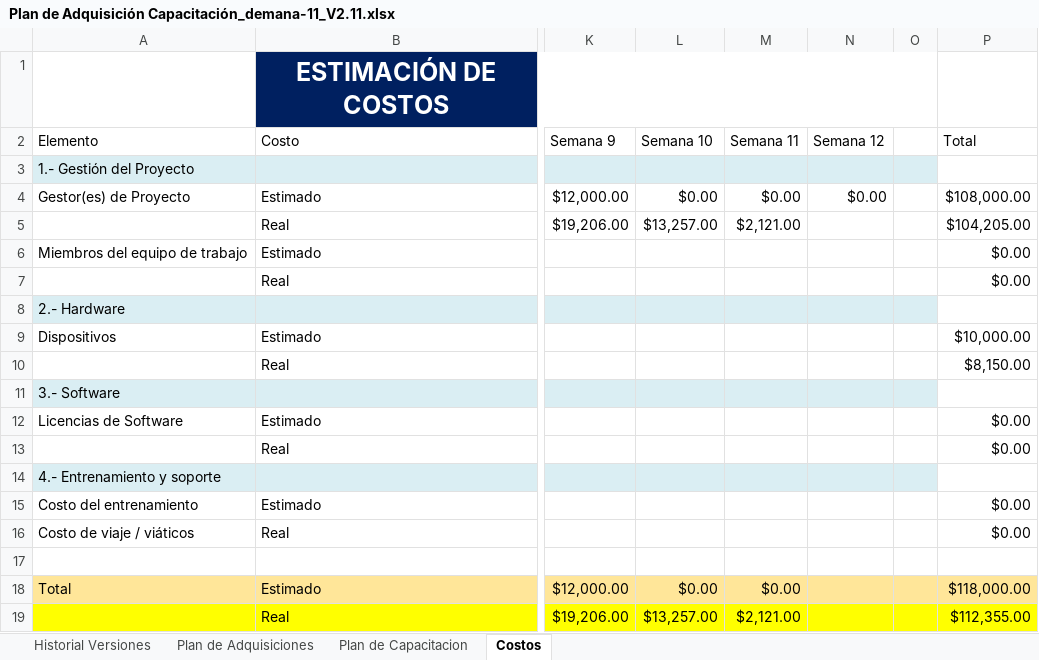
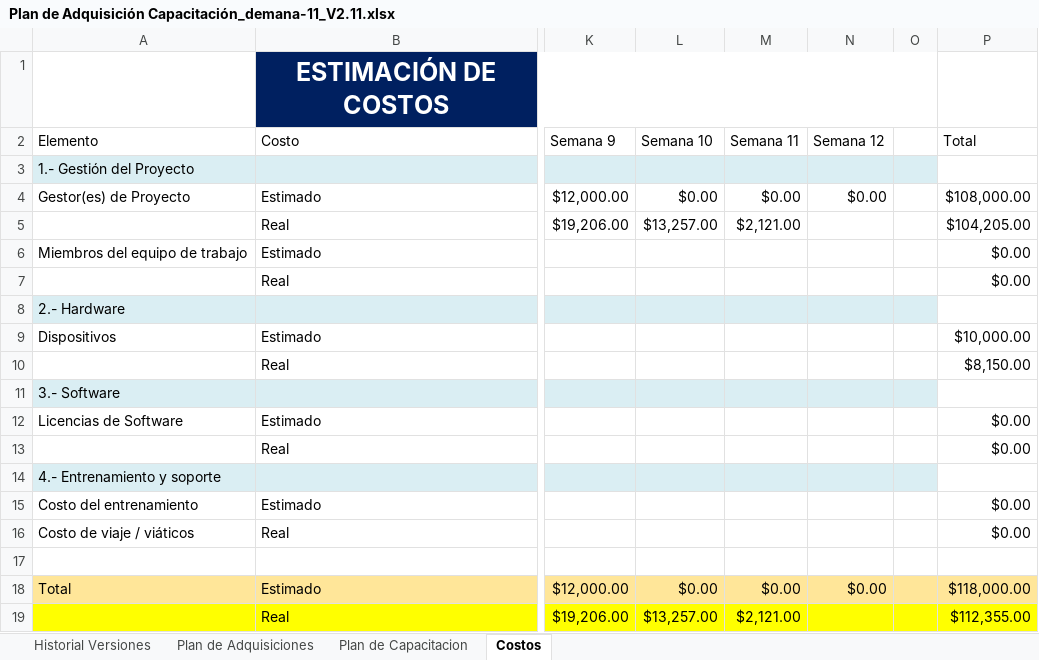
Before and after one commit to AlanLoya/Punto-de-Acceso, an Excel workbook: plan de adquisicion de capacitacion/Plan de Adquisición Capacitación_demana-11_V2.11.xlsx, sheet Costos, drawn as a sheet; only a part is shown, gaps mark what is left out; values as stored, in another font and other column widths than the file's, no borders; charts and pictures not drawn; the diff names each change by its address in the sheet, - before the commit and + after, or states it on an @@ line.

```diff
--- a/plan de adquisicion de capacitacion/Plan de Adquisición Capacitación_demana-11_V2.11.xlsx (sheet Costos)
+++ b/plan de adquisicion de capacitacion/Plan de Adquisición Capacitación_demana-11_V2.11.xlsx (sheet Costos)
-N18 (Semana 12): (empty)
+N18 (Semana 12): $0.00
```
Also changed, not shown: plan de adquisicion de capacitacion/Plan de Adquisición Capacitación_demana-10_V2.10.xlsx, plan de adquisicion de capacitacion/Plan de Adquisición Capacitación_demana-8_V2.8.xlsx, 10 other files.
